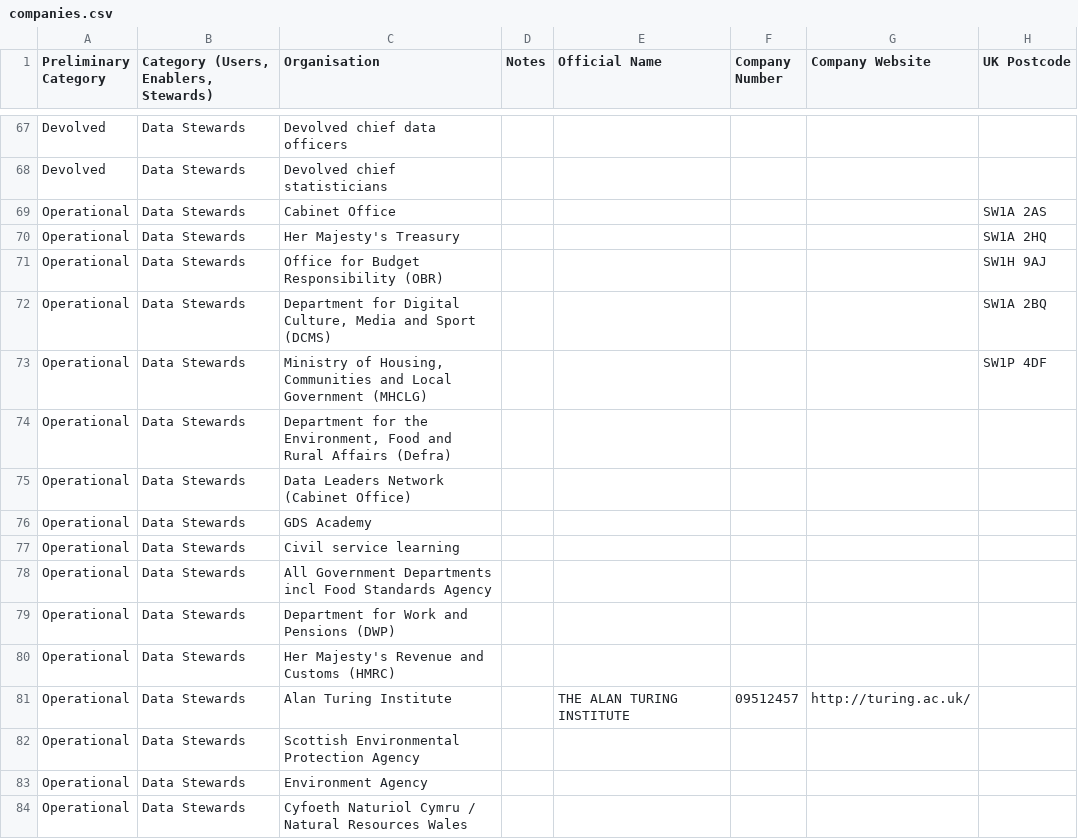
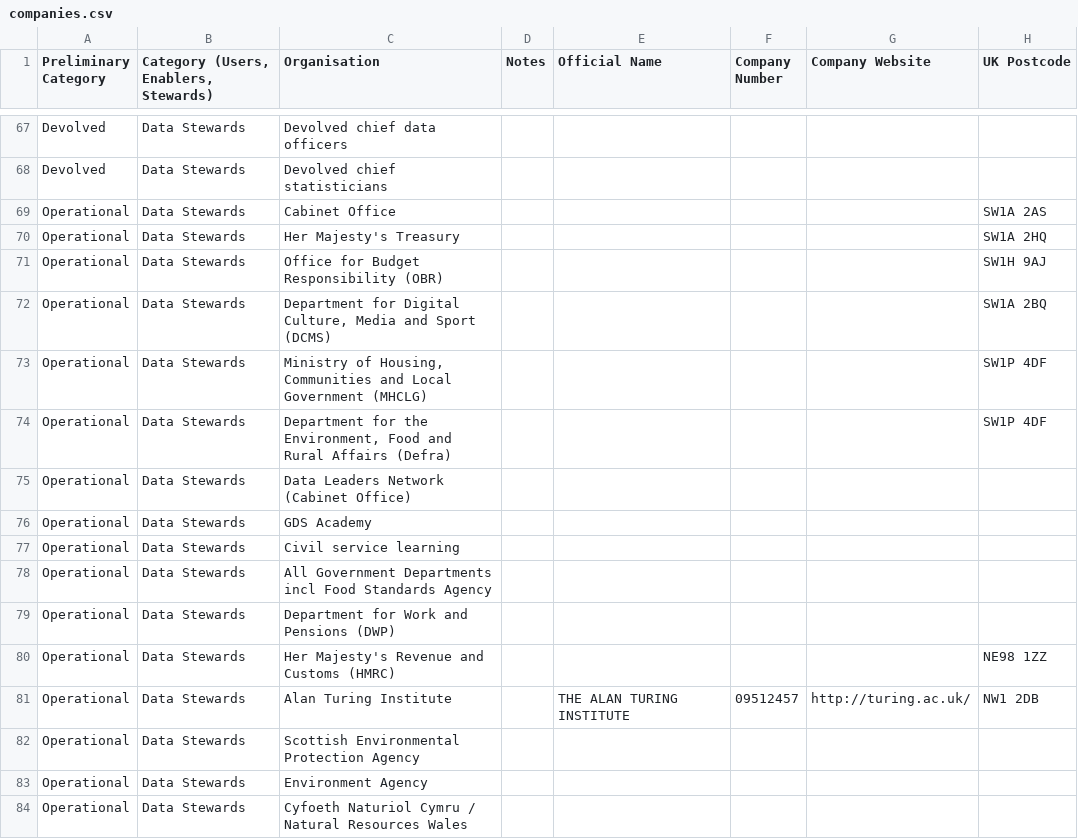
Before and after one commit to opnprd/uk-data-landscape, a CSV file: companies.csv, drawn as a sheet; only a part is shown, gaps mark what is left out.

Commit message:
Flat: latest data (2021-07-12T09:37:11.158Z) {   "date": "2021-07-12T09:37:11.158Z",   "files": [     {       "name": "companies.csv",       "deltaBytes": 23,       "source": "https://docs.google.com/spreadsheets/u/0/d/1O-lVLR-QVykZ-cq7PlpLzjZGNpEcWaoq5b-ZnGpZWR0/export?format=csv&id=1O-lVLR-QVykZ-cq7PlpLzjZGNpEcWaoq5b-ZnGpZWR0&gid=0"     },     {       "name": "uk-landscape-non-commercial.geojson",       "deltaBytes": 636,       "source": "https://docs.google.com/spreadsheets/u/0/d/1O-lVLR-QVykZ-cq7PlpLzjZGNpEcWaoq5b-ZnGpZWR0/export?format=csv&id=1O-lVLR-QVykZ-cq7PlpLzjZGNpEcWaoq5b-ZnGpZWR0&gid=0"     }   ] }

```diff
--- a/companies.csv
+++ b/companies.csv
@@ -73,3 +73,3 @@ Operational,Data Stewards,"Department for Digital Culture, Media and Sport (DCMS
 Operational,Data Stewards,"Ministry of Housing, Communities and Local Government (MHCLG)",,,,,SW1P 4DF
-Operational,Data Stewards,"Department for the Environment, Food and Rural Affairs (Defra)",,,,,
+Operational,Data Stewards,"Department for the Environment, Food and Rural Affairs (Defra)",,,,,SW1P 4DF
 Operational,Data Stewards,Data Leaders Network (Cabinet Office),,,,,
@@ -79,4 +79,4 @@ Operational,Data Stewards,All Government Departments incl Food Standards Agency,
 Operational,Data Stewards,Department for Work and Pensions (DWP),,,,,
-Operational,Data Stewards,Her Majesty's Revenue and Customs (HMRC),,,,,
-Operational,Data Stewards,Alan Turing Institute,,THE ALAN TURING INSTITUTE,09512457,http://turing.ac.uk/,
+Operational,Data Stewards,Her Majesty's Revenue and Customs (HMRC),,,,,NE98 1ZZ
+Operational,Data Stewards,Alan Turing Institute,,THE ALAN TURING INSTITUTE,09512457,http://turing.ac.uk/,NW1 2DB
 Operational,Data Stewards,Scottish Environmental Protection Agency,,,,,
```
Also changed, not shown: 1 other file.
